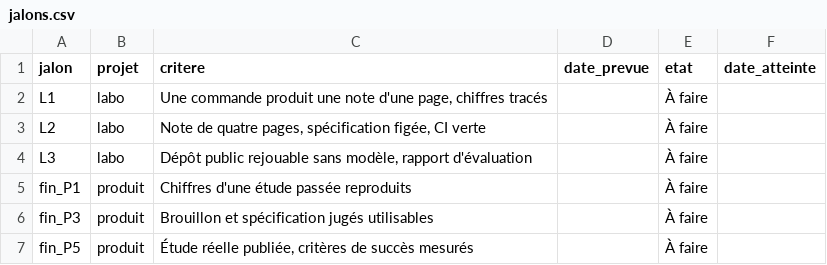
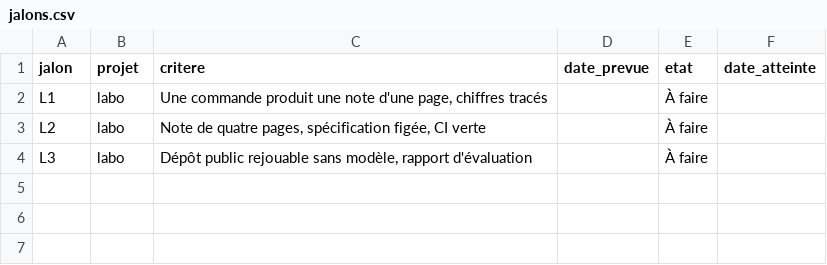
Before and after one commit to MaryleneH/carnet-de-bord, a CSV file: data/jalons.csv, drawn as a sheet; the diff names each change by its address in the sheet, - before the commit and + after, or states it on an @@ line.

```diff
--- a/data/jalons.csv
+++ b/data/jalons.csv
-row 5: fin_P1 | produit | Chiffres d'une étude passée reproduits |  | À faire
-row 6: fin_P3 | produit | Brouillon et spécification jugés utilisables |  | À faire
-row 7: fin_P5 | produit | Étude réelle publiée, critères de succès mesurés |  | À faire
```
Also changed, not shown: 9 other files.
